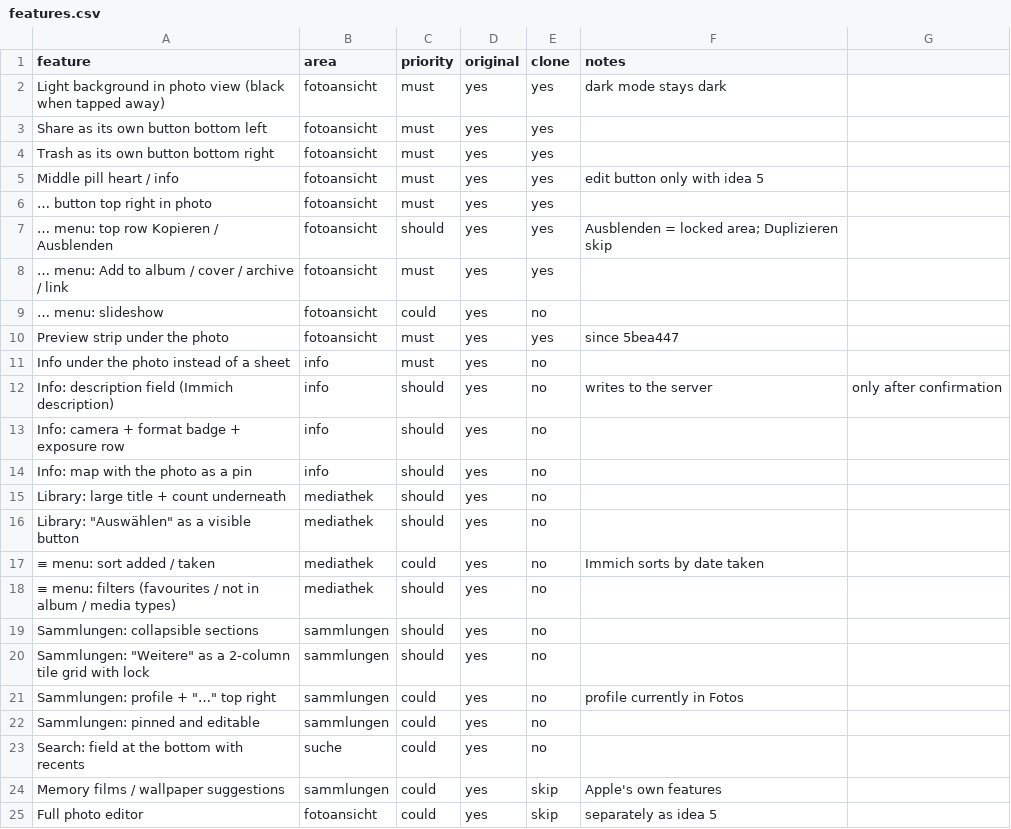
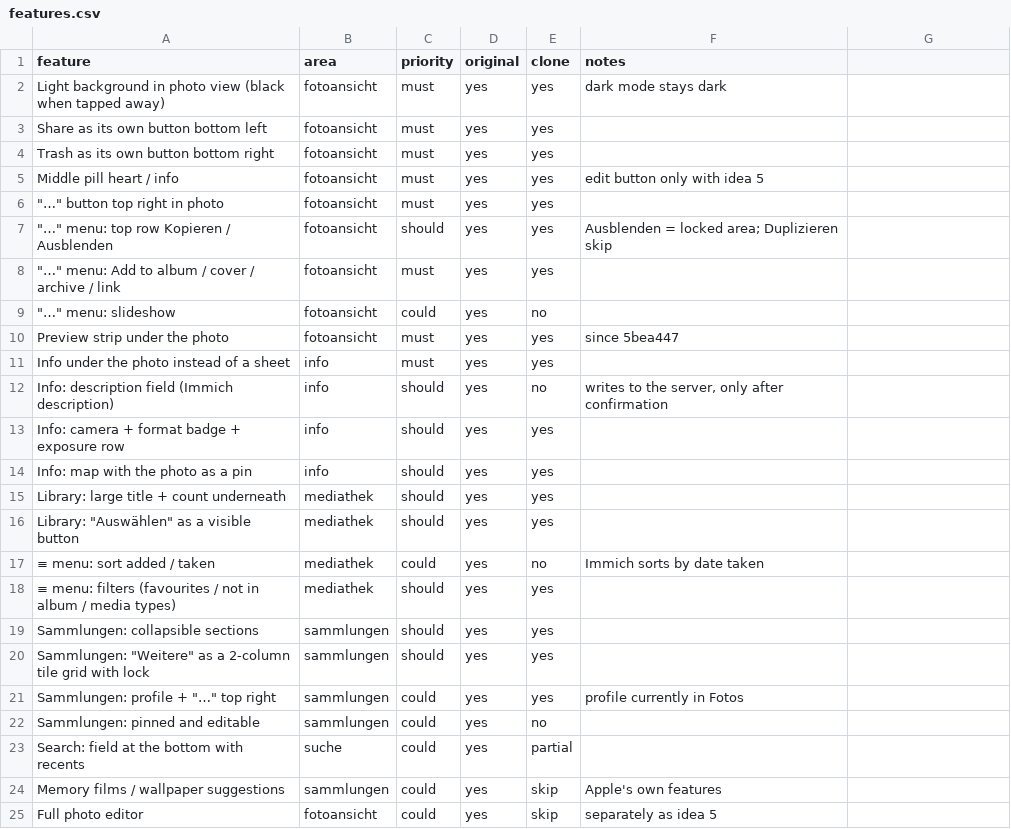
Before and after one commit to JannickSpielt/Luna, a CSV file: replica/features.csv, drawn as a sheet.

```diff
--- a/replica/features.csv
+++ b/replica/features.csv
@@ -5,20 +5,20 @@ Trash as its own button bottom right,fotoansicht,must,yes,yes,
 Middle pill heart / info,fotoansicht,must,yes,yes,edit button only with idea 5
-"…" button top right in photo,fotoansicht,must,yes,yes,
-"…" menu: top row Kopieren / Ausblenden,fotoansicht,should,yes,yes,Ausblenden = locked area; Duplizieren skip
-"…" menu: Add to album / cover / archive / link,fotoansicht,must,yes,yes,
-"…" menu: slideshow,fotoansicht,could,yes,no,
+"""…"" button top right in photo",fotoansicht,must,yes,yes,
+"""…"" menu: top row Kopieren / Ausblenden",fotoansicht,should,yes,yes,Ausblenden = locked area; Duplizieren skip
+"""…"" menu: Add to album / cover / archive / link",fotoansicht,must,yes,yes,
+"""…"" menu: slideshow",fotoansicht,could,yes,no,
 Preview strip under the photo,fotoansicht,must,yes,yes,since 5bea447
-Info under the photo instead of a sheet,info,must,yes,no,
-Info: description field (Immich description),info,should,yes,no,writes to the server, only after confirmation
-Info: camera + format badge + exposure row,info,should,yes,no,
-Info: map with the photo as a pin,info,should,yes,no,
-Library: large title + count underneath,mediathek,should,yes,no,
-Library: "Auswählen" as a visible button,mediathek,should,yes,no,
+Info under the photo instead of a sheet,info,must,yes,yes,
+Info: description field (Immich description),info,should,yes,no,"writes to the server, only after confirmation"
+Info: camera + format badge + exposure row,info,should,yes,yes,
+Info: map with the photo as a pin,info,should,yes,yes,
+Library: large title + count underneath,mediathek,should,yes,yes,
+"Library: ""Auswählen"" as a visible button",mediathek,should,yes,yes,
 ≡ menu: sort added / taken,mediathek,could,yes,no,Immich sorts by date taken
-≡ menu: filters (favourites / not in album / media types),mediathek,should,yes,no,
-Sammlungen: collapsible sections,sammlungen,should,yes,no,
-Sammlungen: "Weitere" as a 2-column tile grid with lock,sammlungen,should,yes,no,
-Sammlungen: profile + "…" top right,sammlungen,could,yes,no,profile currently in Fotos
+≡ menu: filters (favourites / not in album / media types),mediathek,should,yes,yes,
+Sammlungen: collapsible sections,sammlungen,should,yes,yes,
+"Sammlungen: ""Weitere"" as a 2-column tile grid with lock",sammlungen,should,yes,yes,
+"Sammlungen: profile + ""…"" top right",sammlungen,could,yes,yes,profile currently in Fotos
 Sammlungen: pinned and editable,sammlungen,could,yes,no,
-Search: field at the bottom with recents,suche,could,yes,no,
+Search: field at the bottom with recents,suche,could,yes,partial,
 Memory films / wallpaper suggestions,sammlungen,could,yes,skip,Apple's own features
```
Also changed, not shown: 10 other files.
